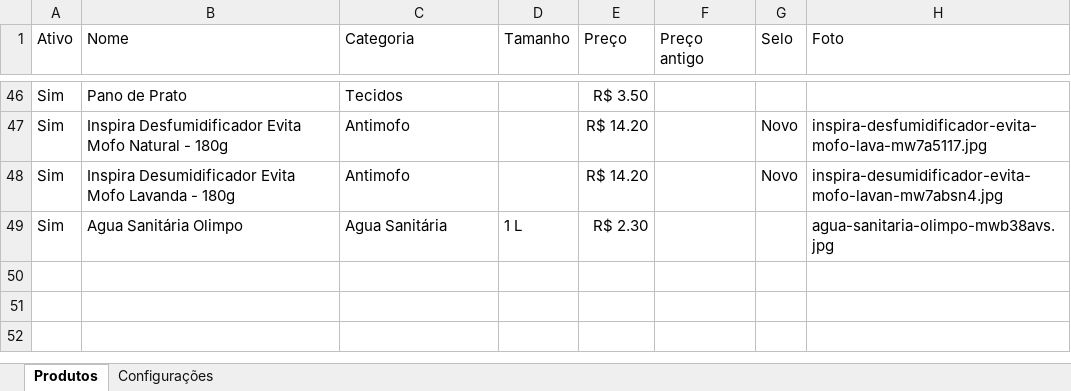
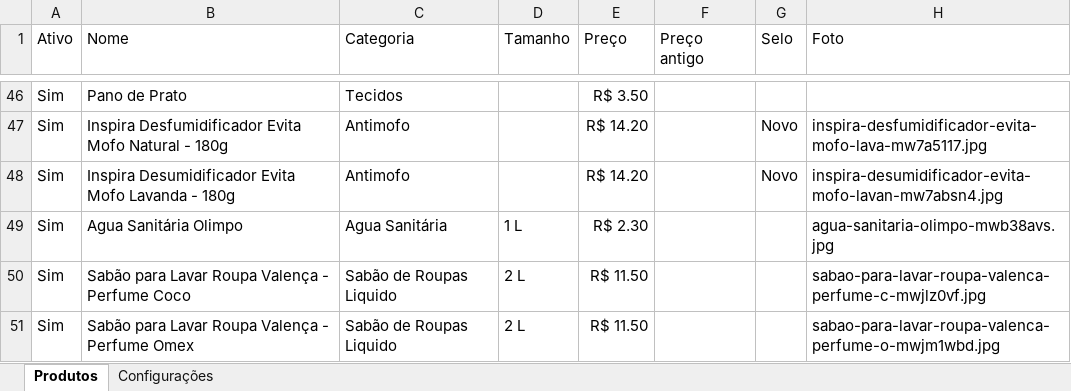
Before and after one commit to escritoriojpcontabil-spec/popbrilho-dados, an Excel workbook: produtos.xlsx, sheet Produtos, drawn as a sheet; only a part is shown, gaps mark what is left out; values as stored, in another font and other column widths than the file's, no borders; the diff names each change by its address in the sheet, - before the commit and + after, or states it on an @@ line.

Commit message:
Atualiza produtos pelo painel

```diff
--- a/produtos.xlsx (sheet Produtos)
+++ b/produtos.xlsx (sheet Produtos)
+row 50: Sim | Sabão para Lavar Roupa Valença - Perfume Coco | Sabão de Roupas Liquido | 2 L | R$ 11.50 |  |  | sabao-para-lavar-roupa-valenca-perfume-c-mwjlz0vf.jpg
+row 51: Sim | Sabão para Lavar Roupa Valença - Perfume Omex | Sabão de Roupas Liquido | 2 L | R$ 11.50 |  |  | sabao-para-lavar-roupa-valenca-perfume-o-mwjm1wbd.jpg
```
